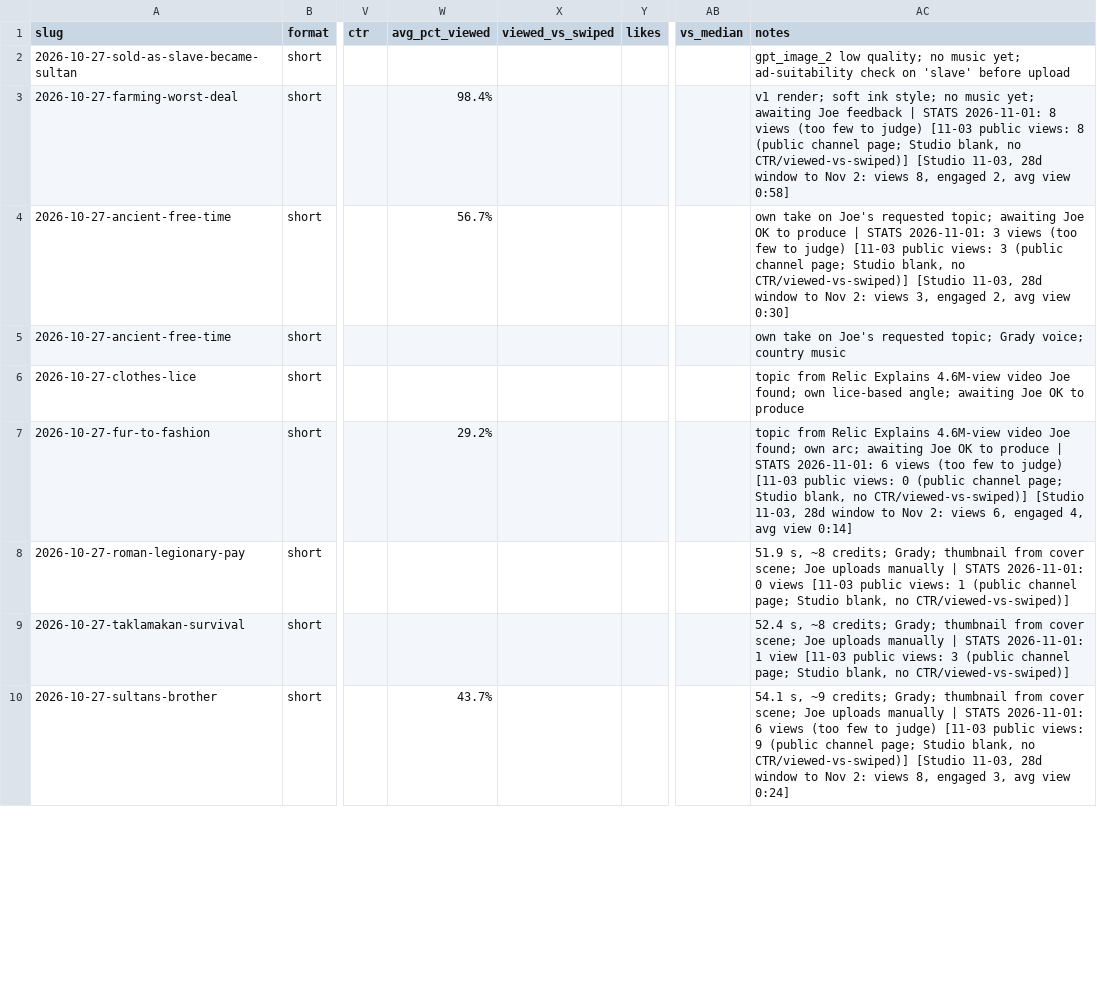
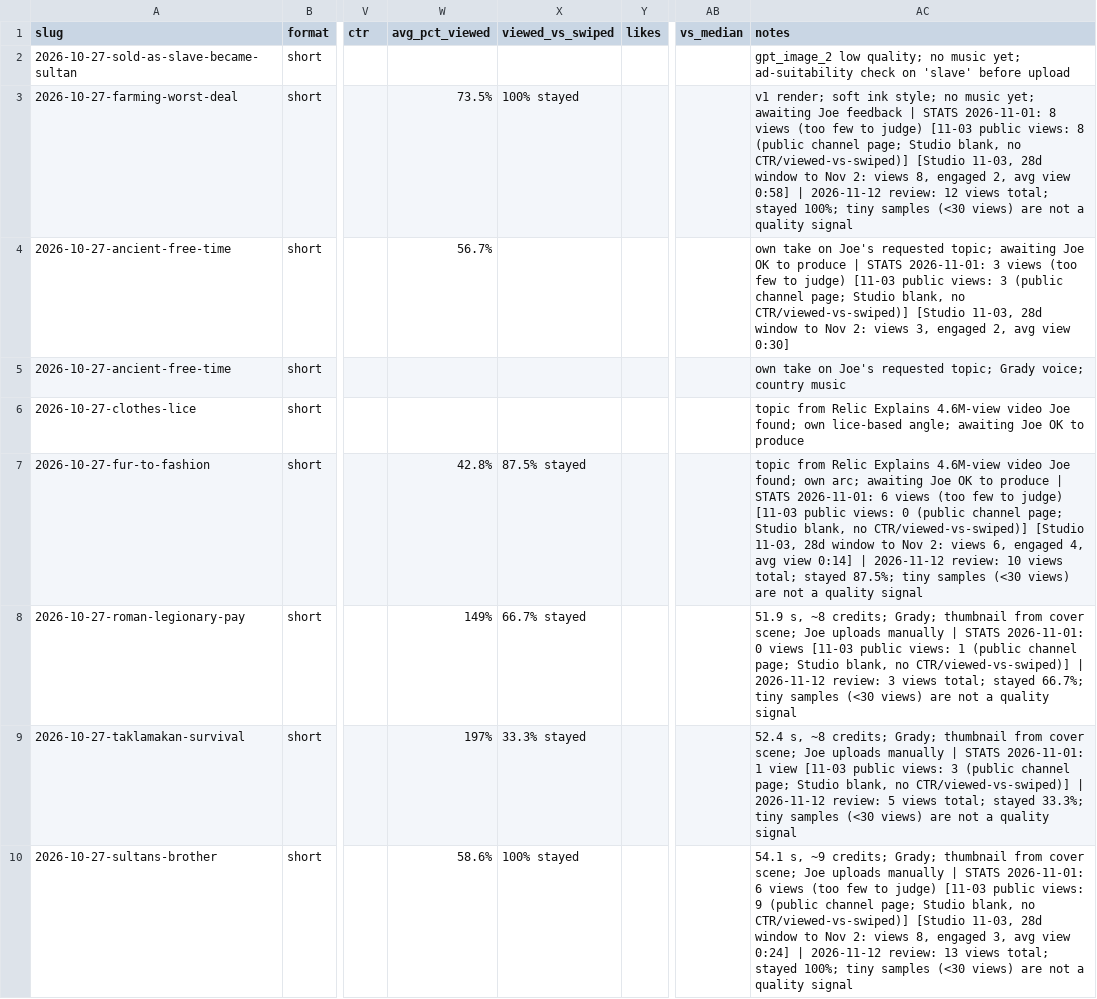
Before and after one commit to Yellow953/mysyt, a CSV file: memory/short-form/video-log.csv, drawn as a sheet; only a part is shown, gaps mark what is left out; the diff covers the shown part only; the diff names each change by its address in the sheet, - before the commit and + after, or states it on an @@ line.

```diff
--- a/memory/short-form/video-log.csv
+++ b/memory/short-form/video-log.csv
-W3 (avg_pct_viewed): 98.4%
+W3 (avg_pct_viewed): 73.5%
-X3 (viewed_vs_swiped): (empty)
+X3 (viewed_vs_swiped): 100% stayed
-AC3 (notes): …view 0:58]
+AC3 (notes): …view 0:58] | 2026-11-12 review: 12 views total; stayed 100%; tiny samples (<30 views) are not a quality signal
-W7 (avg_pct_viewed): 29.2%
+W7 (avg_pct_viewed): 42.8%
-X7 (viewed_vs_swiped): (empty)
+X7 (viewed_vs_swiped): 87.5% stayed
-AC7 (notes): …view 0:14]
+AC7 (notes): …view 0:14] | 2026-11-12 review: 10 views total; stayed 87.5%; tiny samples (<30 views) are not a quality signal
-W8 (avg_pct_viewed): (empty)
+W8 (avg_pct_viewed): 149%
-X8 (viewed_vs_swiped): (empty)
+X8 (viewed_vs_swiped): 66.7% stayed
-AC8 (notes): …no CTR/viewed-vs-swiped)]
+AC8 (notes): …no CTR/viewed-vs-swiped)] | 2026-11-12 review: 3 views total; stayed 66.7%; tiny samples (<30 views) are not a quality signal
-W9 (avg_pct_viewed): (empty)
+W9 (avg_pct_viewed): 197%
-X9 (viewed_vs_swiped): (empty)
+X9 (viewed_vs_swiped): 33.3% stayed
-AC9 (notes): …no CTR/viewed-vs-swiped)]
+AC9 (notes): …no CTR/viewed-vs-swiped)] | 2026-11-12 review: 5 views total; stayed 33.3%; tiny samples (<30 views) are not a quality signal
-W10 (avg_pct_viewed): 43.7%
+W10 (avg_pct_viewed): 58.6%
-X10 (viewed_vs_swiped): (empty)
+X10 (viewed_vs_swiped): 100% stayed
-AC10 (notes): …view 0:24]
+AC10 (notes): …view 0:24] | 2026-11-12 review: 13 views total; stayed 100%; tiny samples (<30 views) are not a quality signal
```
Also changed, not shown: 1 removed row and 102 edited cells elsewhere in this file, 57 other files.
